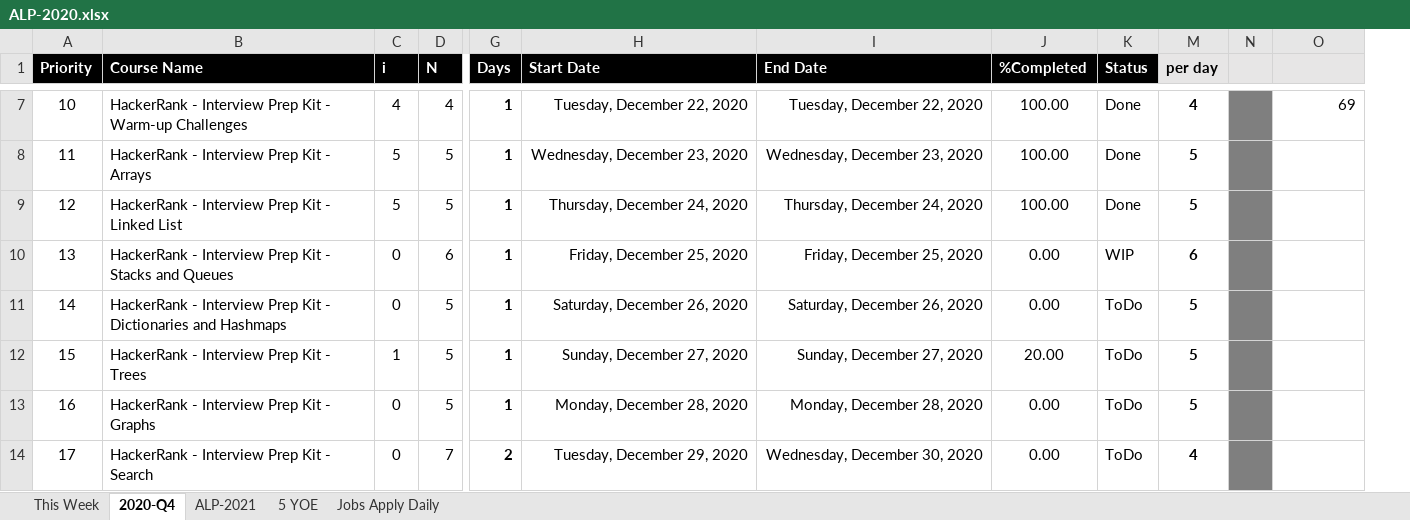
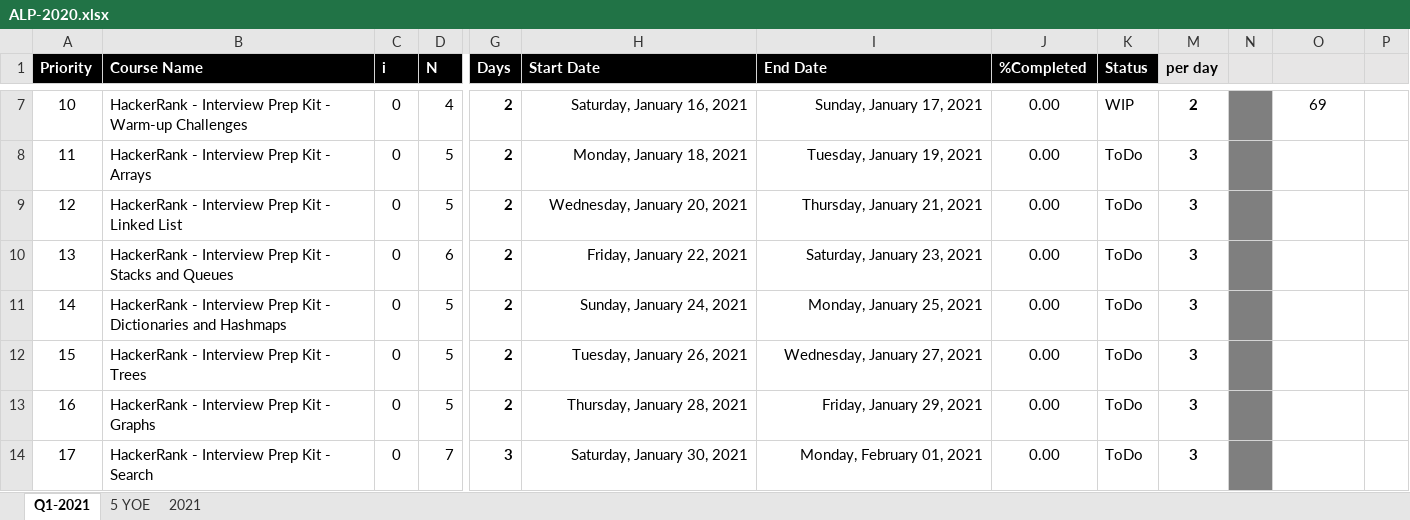
Before and after one commit to arpit04tripathi/files-cdn, an Excel workbook: temp/ALP-2020.xlsx, sheet Q1-2021, drawn as a sheet; only a part is shown, gaps mark what is left out; values as stored, in another font and other column widths than the file's, no borders; conditional formats not drawn; removed rows and columns are numbered as before the commit, all else as after; the diff covers the shown part only; the diff names each change by its address in the sheet, - before the commit and + after, or states it on an @@ line.

```diff
--- a/temp/ALP-2020.xlsx (sheet Q1-2021)
+++ b/temp/ALP-2020.xlsx (sheet Q1-2021)
-sheet tab: 2020-Q4
+sheet tab: Q1-2021
-sheet tab: This Week
-sheet tab: ALP-2021
-sheet tab: Jobs Apply Daily
+sheet tab: 2021
-column N, empty
+column N, empty
+column P, empty
-C7 (i): 4
+C7 (i): 0
-G7:G13 (Days): 1
+G7:G13 (Days): 2
-H7 (Start Date): Tuesday, December 22, 2020
+H7 (Start Date): Saturday, January 16, 2021
-I7 (End Date): Tuesday, December 22, 2020
+I7 (End Date): Sunday, January 17, 2021
-J7:J9 (%Completed): 100.00
+J7:J9 (%Completed): 0.00
-K7 (Status): Done
+K7 (Status): WIP
-M7 (per day): 4
+M7 (per day): 2
-O7 alignment: right
+O7 alignment: center
-C8:C9 (i): 5
+C8:C9 (i): 0
-H8 (Start Date): Wednesday, December 23, 2020
+H8 (Start Date): Monday, January 18, 2021
-I8 (End Date): Wednesday, December 23, 2020
+I8 (End Date): Tuesday, January 19, 2021
-K8:K9 (Status): Done
+K8:K9 (Status): ToDo
-M8:M9 (per day): 5
+M8:M9 (per day): 3
-H9 (Start Date): Thursday, December 24, 2020
+H9 (Start Date): Wednesday, January 20, 2021
-I9 (End Date): Thursday, December 24, 2020
+I9 (End Date): Thursday, January 21, 2021
-H10 (Start Date): Friday, December 25, 2020
+H10 (Start Date): Friday, January 22, 2021
-I10 (End Date): Friday, December 25, 2020
+I10 (End Date): Saturday, January 23, 2021
-K10 (Status): WIP
+K10 (Status): ToDo
-M10 (per day): 6
+M10 (per day): 3
-H11 (Start Date): Saturday, December 26, 2020
+H11 (Start Date): Sunday, January 24, 2021
-I11 (End Date): Saturday, December 26, 2020
+I11 (End Date): Monday, January 25, 2021
-M11:M13 (per day): 5
+M11:M13 (per day): 3
-C12 (i): 1
+C12 (i): 0
-H12 (Start Date): Sunday, December 27, 2020
+H12 (Start Date): Tuesday, January 26, 2021
-I12 (End Date): Sunday, December 27, 2020
+I12 (End Date): Wednesday, January 27, 2021
-J12 (%Completed): 20.00
+J12 (%Completed): 0.00
-H13 (Start Date): Monday, December 28, 2020
+H13 (Start Date): Thursday, January 28, 2021
-I13 (End Date): Monday, December 28, 2020
+I13 (End Date): Friday, January 29, 2021
-G14 (Days): 2
+G14 (Days): 3
-H14 (Start Date): Tuesday, December 29, 2020
+H14 (Start Date): Saturday, January 30, 2021
-I14 (End Date): Wednesday, December 30, 2020
+I14 (End Date): Monday, February 01, 2021
-M14 (per day): 4
+M14 (per day): 3
```
Also changed, not shown: 21 added rows, 1 removed row, 155 edited cells and cell formats elsewhere in this sheet, sheet 5 YOE, hidden cells, charts or pictures, 58 other files.
